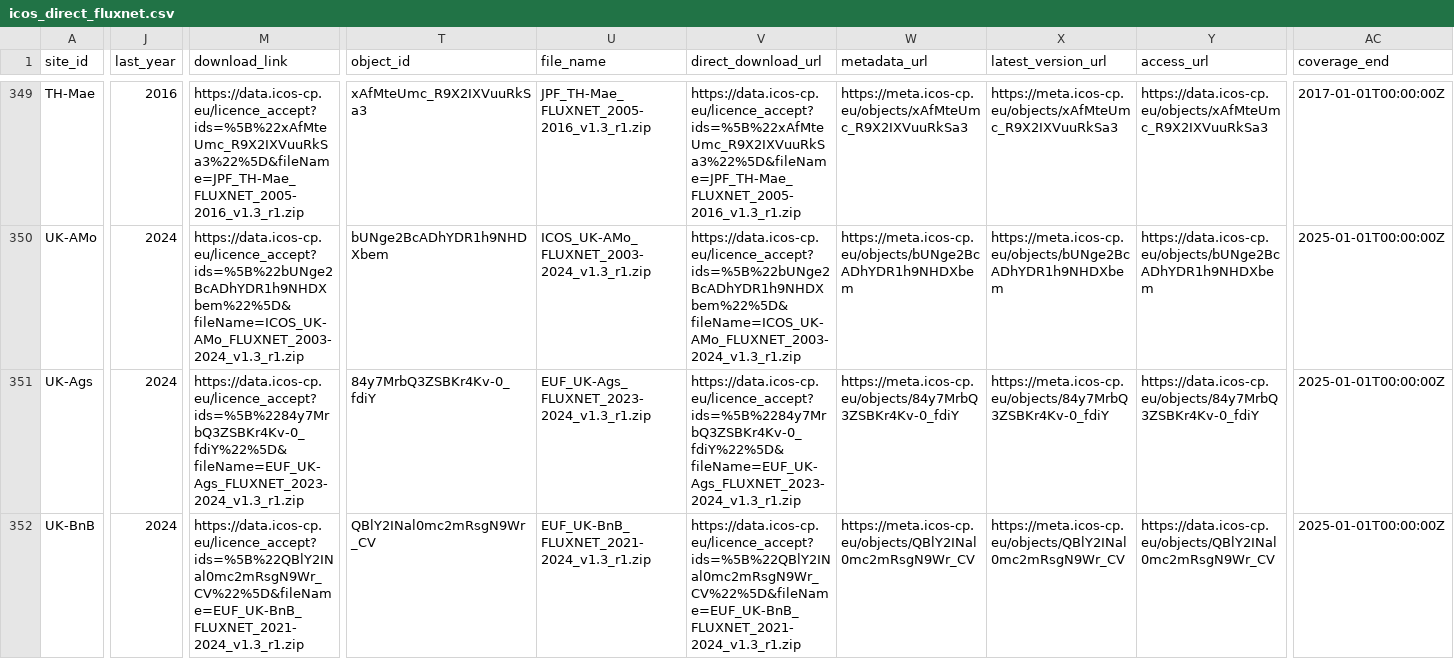
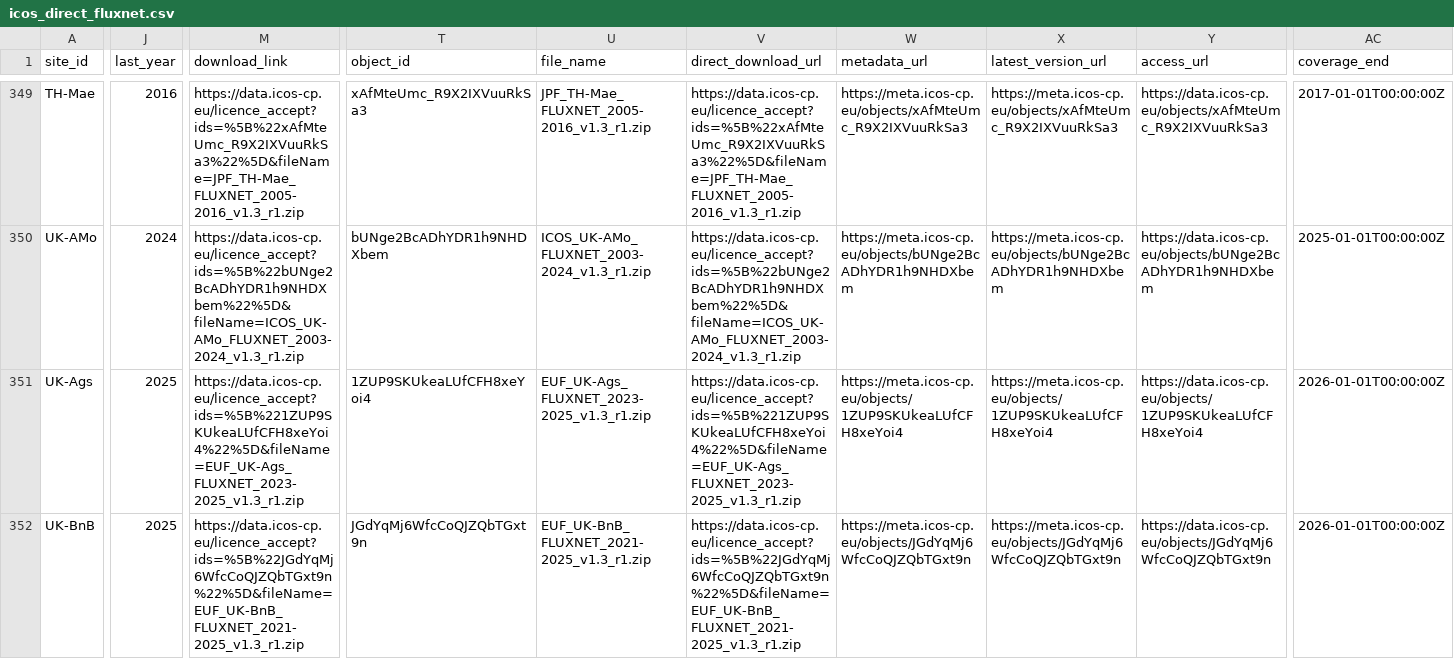
Before and after one commit to trevorkeenan/fluxnet-data-explorer, a CSV file: assets/icos_direct_fluxnet.csv, drawn as a sheet; only a part is shown, gaps mark what is left out; the diff covers the shown part only; the diff names each change by its address in the sheet, - before the commit and + after, or states it on an @@ line.

```diff
--- a/assets/icos_direct_fluxnet.csv
+++ b/assets/icos_direct_fluxnet.csv
-J351:J352 (last_year): 2024
+J351:J352 (last_year): 2025
-M351 (download_link): https://data.icos-cp.eu/licence_accept?ids=%5B%2284y7MrbQ3ZSBKr4Kv-0_fdiY%22%5D&fileName=EUF_UK-Ags_FLUXNET_2023-2024_v1.3_r1.zip
+M351 (download_link): https://data.icos-cp.eu/licence_accept?ids=%5B%221ZUP9SKUkeaLUfCFH8xeYoi4%22%5D&fileName=EUF_UK-Ags_FLUXNET_2023-2025_v1.3_r1.zip
-T351 (object_id): 84y7MrbQ3ZSBKr4Kv-0_fdiY
+T351 (object_id): 1ZUP9SKUkeaLUfCFH8xeYoi4
-U351 (file_name): EUF_UK-Ags_FLUXNET_2023-2024_v1.3_r1.zip
+U351 (file_name): EUF_UK-Ags_FLUXNET_2023-2025_v1.3_r1.zip
-V351 (direct_download_url): https://data.icos-cp.eu/licence_accept?ids=%5B%2284y7MrbQ3ZSBKr4Kv-0_fdiY%22%5D&fileName=EUF_UK-Ags_FLUXNET_2023-2024_v1.3_r1.zip
+V351 (direct_download_url): https://data.icos-cp.eu/licence_accept?ids=%5B%221ZUP9SKUkeaLUfCFH8xeYoi4%22%5D&fileName=EUF_UK-Ags_FLUXNET_2023-2025_v1.3_r1.zip
-W351 (metadata_url): https://meta.icos-cp.eu/objects/84y7MrbQ3ZSBKr4Kv-0_fdiY
+W351 (metadata_url): https://meta.icos-cp.eu/objects/1ZUP9SKUkeaLUfCFH8xeYoi4
-X351 (latest_version_url): https://meta.icos-cp.eu/objects/84y7MrbQ3ZSBKr4Kv-0_fdiY
+X351 (latest_version_url): https://meta.icos-cp.eu/objects/1ZUP9SKUkeaLUfCFH8xeYoi4
-Y351 (access_url): https://data.icos-cp.eu/objects/84y7MrbQ3ZSBKr4Kv-0_fdiY
+Y351 (access_url): https://data.icos-cp.eu/objects/1ZUP9SKUkeaLUfCFH8xeYoi4
-AC351:AC352 (coverage_end): 2025-01-01T00:00:00Z
+AC351:AC352 (coverage_end): 2026-01-01T00:00:00Z
-M352 (download_link): https://data.icos-cp.eu/licence_accept?ids=%5B%22QBlY2INal0mc2mRsgN9Wr_CV%22%5D&fileName=EUF_UK-BnB_FLUXNET_2021-2024_v1.3_r1.zip
+M352 (download_link): https://data.icos-cp.eu/licence_accept?ids=%5B%22JGdYqMj6WfcCoQJZQbTGxt9n%22%5D&fileName=EUF_UK-BnB_FLUXNET_2021-2025_v1.3_r1.zip
-T352 (object_id): QBlY2INal0mc2mRsgN9Wr_CV
+T352 (object_id): JGdYqMj6WfcCoQJZQbTGxt9n
-U352 (file_name): EUF_UK-BnB_FLUXNET_2021-2024_v1.3_r1.zip
+U352 (file_name): EUF_UK-BnB_FLUXNET_2021-2025_v1.3_r1.zip
-V352 (direct_download_url): https://data.icos-cp.eu/licence_accept?ids=%5B%22QBlY2INal0mc2mRsgN9Wr_CV%22%5D&fileName=EUF_UK-BnB_FLUXNET_2021-2024_v1.3_r1.zip
+V352 (direct_download_url): https://data.icos-cp.eu/licence_accept?ids=%5B%22JGdYqMj6WfcCoQJZQbTGxt9n%22%5D&fileName=EUF_UK-BnB_FLUXNET_2021-2025_v1.3_r1.zip
-W352 (metadata_url): https://meta.icos-cp.eu/objects/QBlY2INal0mc2mRsgN9Wr_CV
+W352 (metadata_url): https://meta.icos-cp.eu/objects/JGdYqMj6WfcCoQJZQbTGxt9n
-X352 (latest_version_url): https://meta.icos-cp.eu/objects/QBlY2INal0mc2mRsgN9Wr_CV
+X352 (latest_version_url): https://meta.icos-cp.eu/objects/JGdYqMj6WfcCoQJZQbTGxt9n
-Y352 (access_url): https://data.icos-cp.eu/objects/QBlY2INal0mc2mRsgN9Wr_CV
+Y352 (access_url): https://data.icos-cp.eu/objects/JGdYqMj6WfcCoQJZQbTGxt9n
```
Also changed, not shown: 117 edited cells elsewhere in this file, assets/efd_curated_sites_snapshot.csv, assets/shuttle_snapshot.csv, 5 other files.
